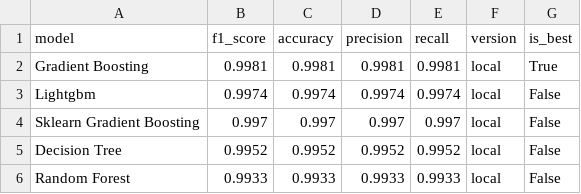
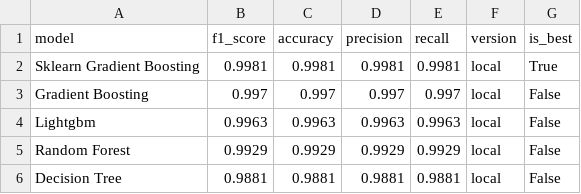
Before and after one commit to saqibahmadsiddiqui/aqi-forecasting-system, a CSV file: data/processed/model_comparison.csv, drawn as a sheet.

```diff
--- a/data/processed/model_comparison.csv
+++ b/data/processed/model_comparison.csv
@@ -1,6 +1,6 @@
 model,f1_score,accuracy,precision,recall,version,is_best
-Gradient Boosting,0.9981,0.9981,0.9981,0.9981,local,True
-Lightgbm,0.9974,0.9974,0.9974,0.9974,local,False
-Sklearn Gradient Boosting,0.997,0.997,0.997,0.997,local,False
-Decision Tree,0.9952,0.9952,0.9952,0.9952,local,False
-Random Forest,0.9933,0.9933,0.9933,0.9933,local,False
+Sklearn Gradient Boosting,0.9981,0.9981,0.9981,0.9981,local,True
+Gradient Boosting,0.997,0.997,0.997,0.997,local,False
+Lightgbm,0.9963,0.9963,0.9963,0.9963,local,False
+Random Forest,0.9929,0.9929,0.9929,0.9929,local,False
+Decision Tree,0.9881,0.9881,0.9881,0.9881,local,False
```
Also changed, not shown: data/processed/latest_predictions.csv.
